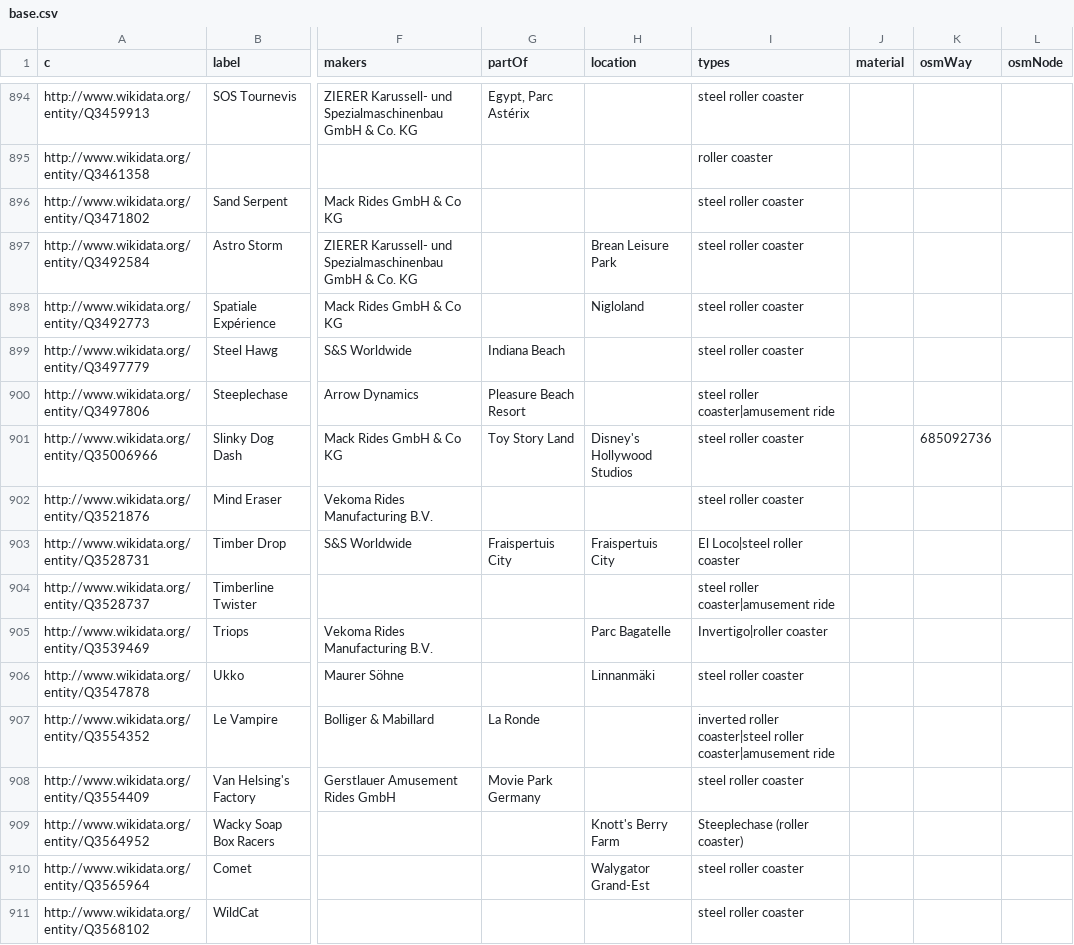
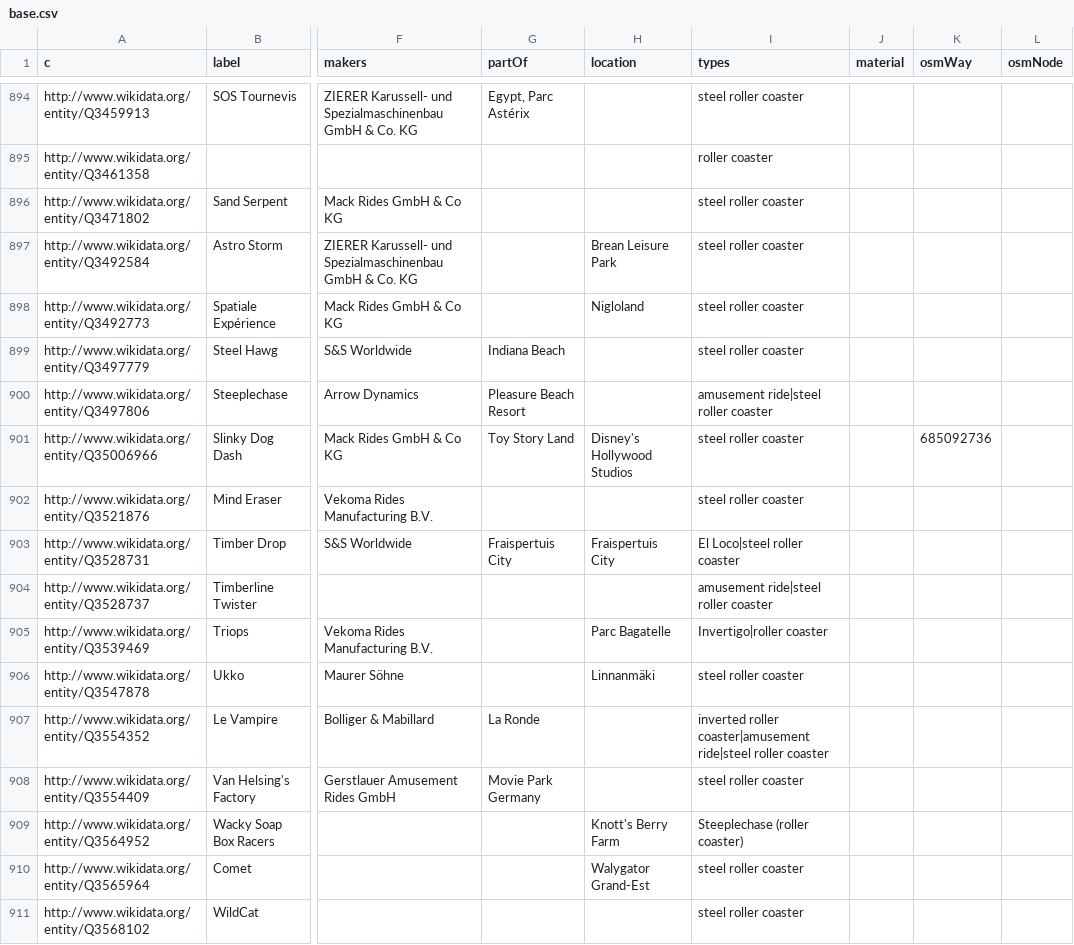
Before and after one commit to crblanchard/coasterhub, a CSV file: tools/open-data/wikidata/base.csv, drawn as a sheet; only a part is shown, gaps mark what is left out; the diff covers the shown part only; the diff names each change by its address in the sheet, - before the commit and + after, or states it on an @@ line.

```diff
--- a/tools/open-data/wikidata/base.csv
+++ b/tools/open-data/wikidata/base.csv
-I900 (types): steel roller coaster|amusement ride
+I900 (types): amusement ride|steel roller coaster
-I904 (types): steel roller coaster|amusement ride
+I904 (types): amusement ride|steel roller coaster
-I907 (types): inverted roller coaster|steel roller coaster|amusement ride
+I907 (types): inverted roller coaster|amusement ride|steel roller coaster
```
Also changed, not shown: 97 edited cells elsewhere in this file, 10 other files.
